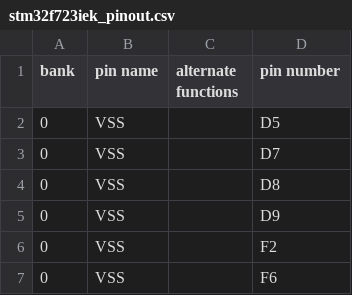
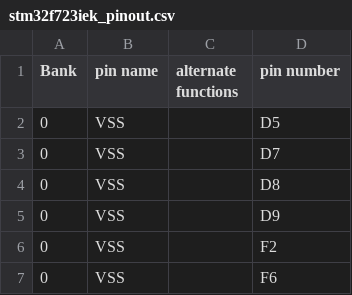
Before and after one commit to osrf/osrf_hw, a CSV file: kicad_scripts/test_script_files/stm32f723iek_pinout.csv, drawn as a sheet; only a part is shown.

```diff
--- a/kicad_scripts/test_script_files/stm32f723iek_pinout.csv
+++ b/kicad_scripts/test_script_files/stm32f723iek_pinout.csv
@@ -1,2 +1,2 @@
-bank,pin name,alternate functions,pin number
+Bank,pin name,alternate functions,pin number
 0,VSS,,D5
```
Also changed, not shown: 8 other files.
